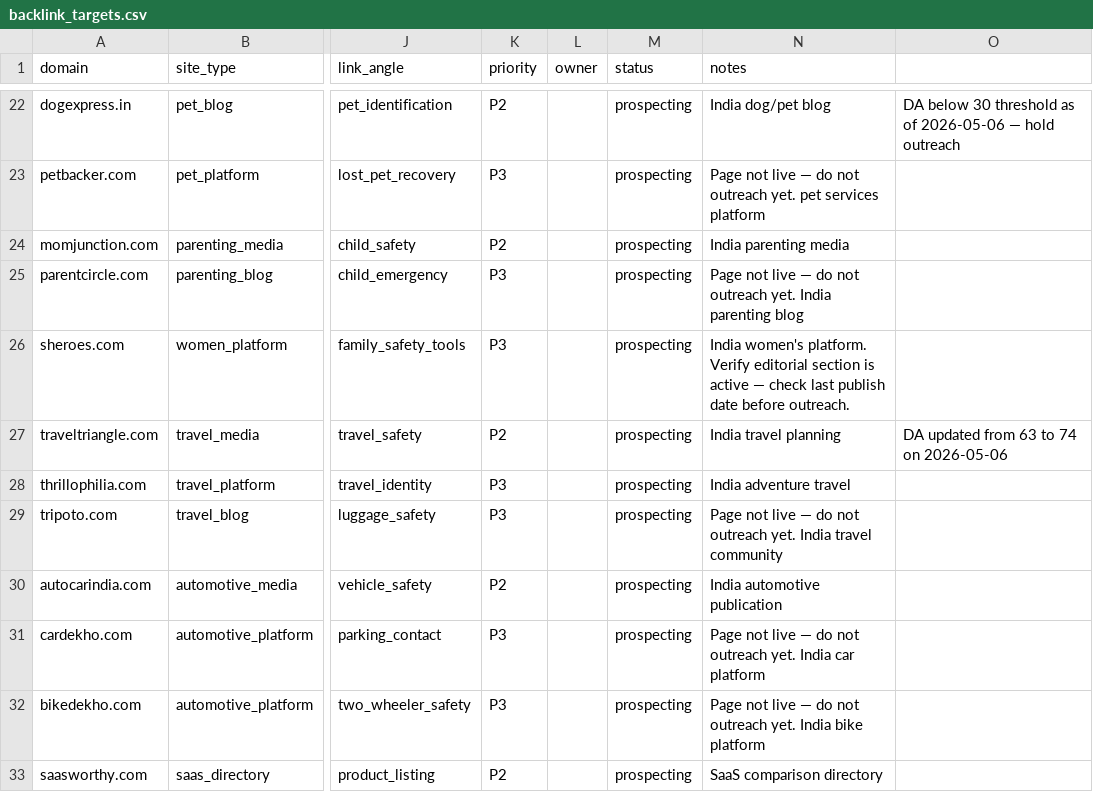
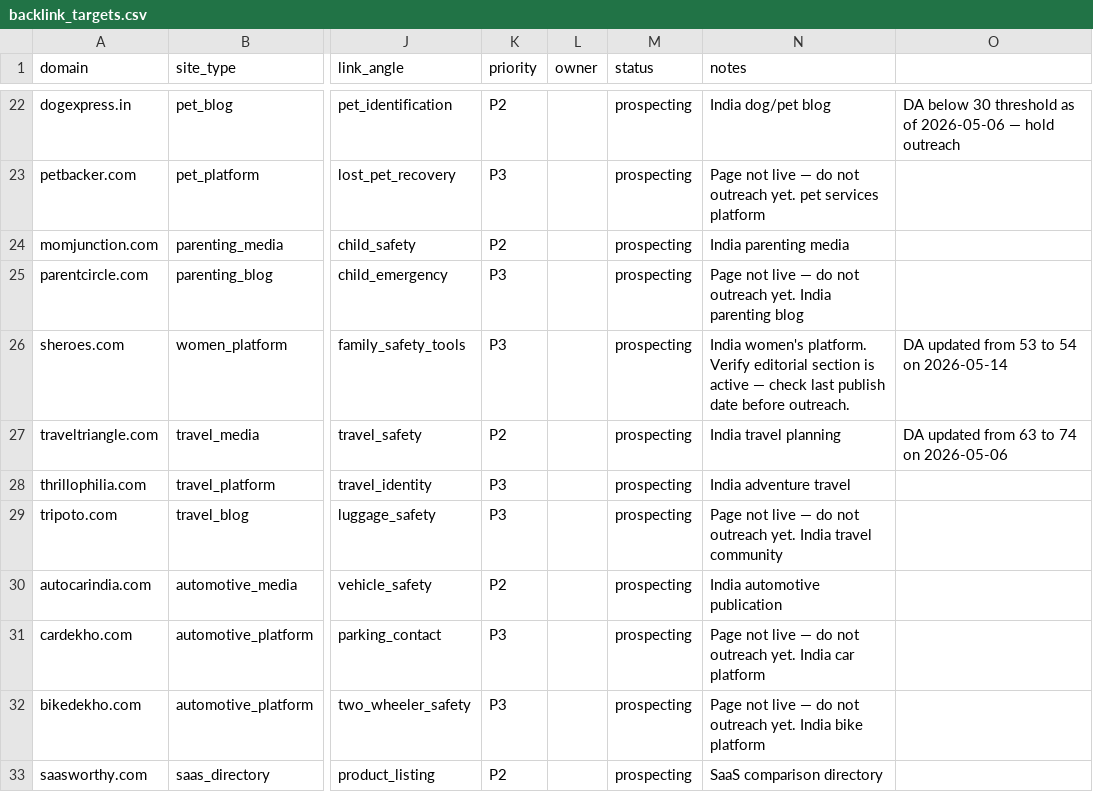
Before and after one commit to vedantacore-admin/profiletap-seo-os, a CSV file: projects/profiletap/data/backlinks/backlink_targets.csv, drawn as a sheet; only a part is shown, gaps mark what is left out; the diff names each change by its address in the sheet, - before the commit and + after, or states it on an @@ line.

Commit message:
feat: update DA score for sheroes.com and traveltriangle.com in backlink targets

```diff
--- a/projects/profiletap/data/backlinks/backlink_targets.csv
+++ b/projects/profiletap/data/backlinks/backlink_targets.csv
-O26: (empty)
+O26: DA updated from 53 to 54 on 2026-05-14
```
